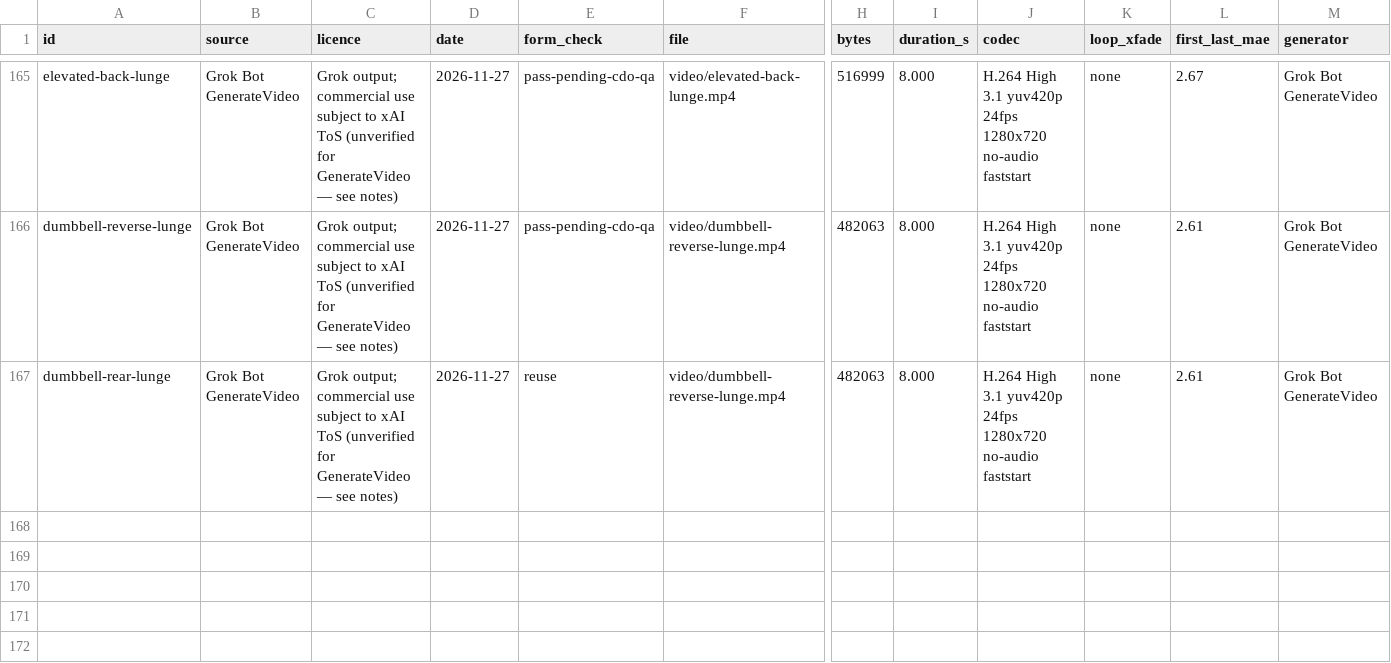
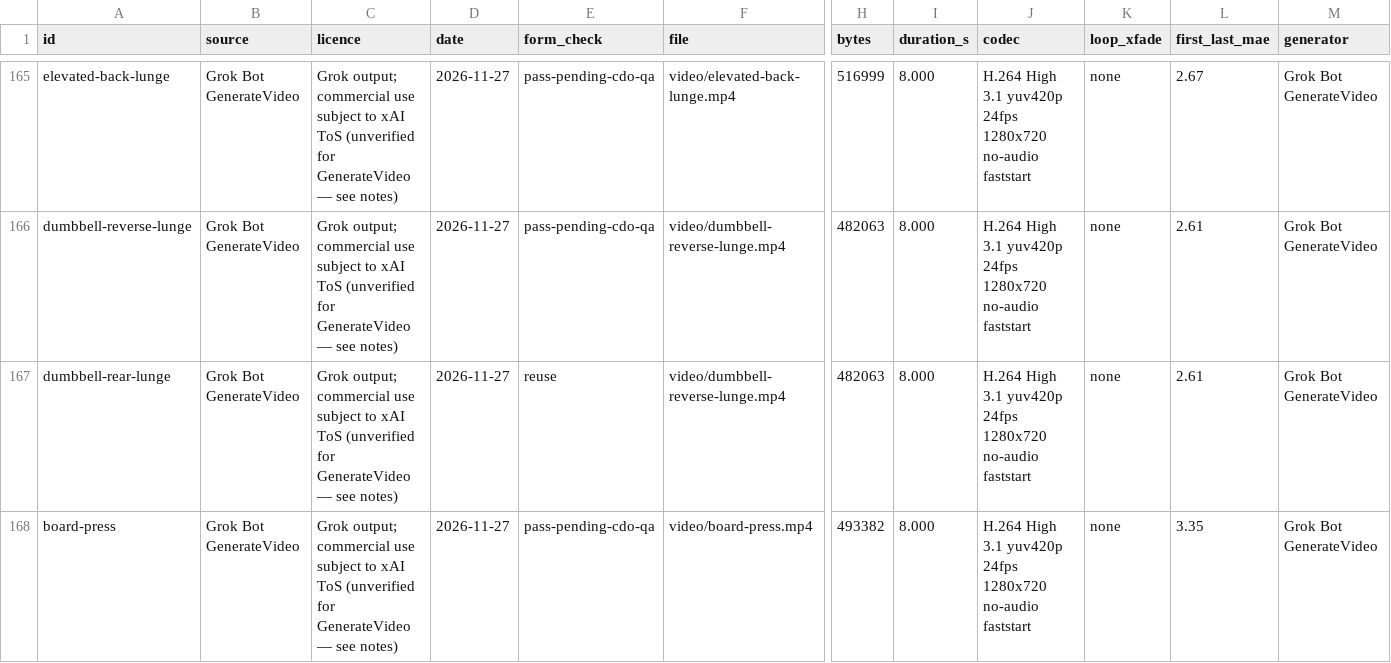
Before and after one commit to remoas/lift, a CSV file: media-pilot/manifest.csv, drawn as a sheet; only a part is shown, gaps mark what is left out; rows hold the shown columns only; the diff names each change by its address in the sheet, - before the commit and + after, or states it on an @@ line.

Commit message:
Log official board-press pending CDO QA

```diff
--- a/media-pilot/manifest.csv
+++ b/media-pilot/manifest.csv
+row 168: board-press | Grok Bot GenerateVideo | Grok output; commercial use subject to xAI ToS (unverified for GenerateVideo — see notes) | 2026-11-27 | pass-pending-cdo-qa | video/board-press.mp4 | 493382 | 8.000 | H.264 High 3.1 yuv420p 24fps 1280x720 no-audio faststart | none | 3.35 | Grok Bot GenerateVideo
```
Also changed, not shown: design/video-gaps.csv, media-pilot/logs/attempts.csv, 1 other file.
